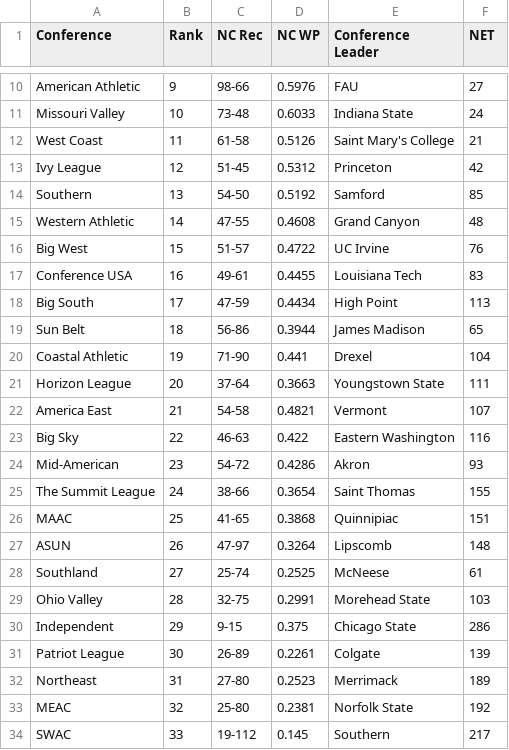
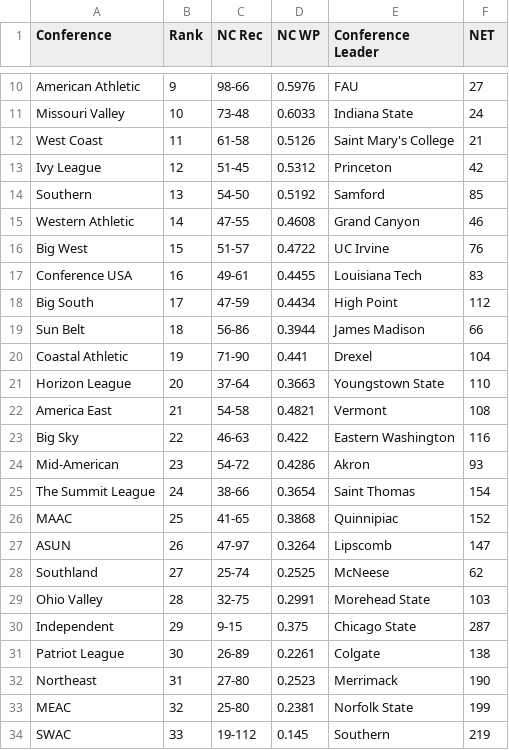
Before and after one commit to rpbeam04/Bracketology-Revamped, a CSV file: Metrics/2024/men/NET-conf.csv (was Metrics/2024/NET-conf-men.csv), drawn as a sheet; only a part is shown, gaps mark what is left out; the diff covers the shown part only.

```diff
--- a/Metrics/2024/NET-conf-men.csv
+++ b/Metrics/2024/men/NET-conf.csv
@@ -14,21 +14,21 @@ Ivy League,12,51-45,0.5312,Princeton,42
 Southern,13,54-50,0.5192,Samford,85
-Western Athletic,14,47-55,0.4608,Grand Canyon,48
+Western Athletic,14,47-55,0.4608,Grand Canyon,46
 Big West,15,51-57,0.4722,UC Irvine,76
 Conference USA,16,49-61,0.4455,Louisiana Tech,83
-Big South,17,47-59,0.4434,High Point,113
-Sun Belt,18,56-86,0.3944,James Madison,65
+Big South,17,47-59,0.4434,High Point,112
+Sun Belt,18,56-86,0.3944,James Madison,66
 Coastal Athletic,19,71-90,0.441,Drexel,104
-Horizon League,20,37-64,0.3663,Youngstown State,111
-America East,21,54-58,0.4821,Vermont,107
+Horizon League,20,37-64,0.3663,Youngstown State,110
+America East,21,54-58,0.4821,Vermont,108
 Big Sky,22,46-63,0.422,Eastern Washington,116
 Mid-American,23,54-72,0.4286,Akron,93
-The Summit League,24,38-66,0.3654,Saint Thomas,155
-MAAC,25,41-65,0.3868,Quinnipiac,151
-ASUN,26,47-97,0.3264,Lipscomb,148
-Southland,27,25-74,0.2525,McNeese,61
+The Summit League,24,38-66,0.3654,Saint Thomas,154
+MAAC,25,41-65,0.3868,Quinnipiac,152
+ASUN,26,47-97,0.3264,Lipscomb,147
+Southland,27,25-74,0.2525,McNeese,62
 Ohio Valley,28,32-75,0.2991,Morehead State,103
-Independent,29,9-15,0.375,Chicago State,286
-Patriot League,30,26-89,0.2261,Colgate,139
-Northeast,31,27-80,0.2523,Merrimack,189
-MEAC,32,25-80,0.2381,Norfolk State,192
-SWAC,33,19-112,0.145,Southern,217
+Independent,29,9-15,0.375,Chicago State,287
+Patriot League,30,26-89,0.2261,Colgate,138
+Northeast,31,27-80,0.2523,Merrimack,190
+MEAC,32,25-80,0.2381,Norfolk State,199
+SWAC,33,19-112,0.145,Southern,219
```
Also changed, not shown: 3 edited cells elsewhere in this file, Metrics/2024/men/RPI.csv, Metrics/2024/women/NET-conf.csv, 33 other files.
